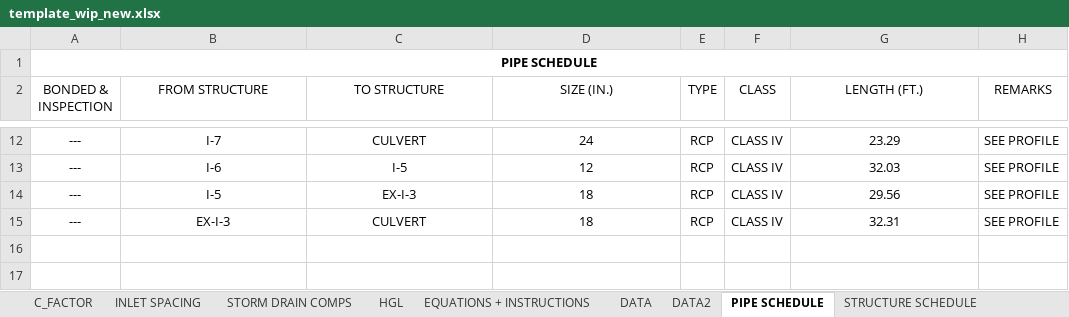
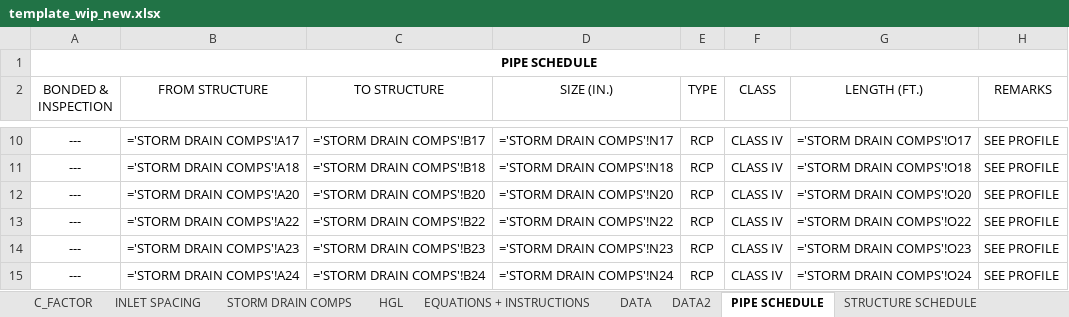
Before and after one commit to khnguyen88/SD-HH-calculator-vc-v1, an Excel workbook: docs/template_wip_new.xlsx, sheet PIPE SCHEDULE, drawn as a sheet; only a part is shown, gaps mark what is left out; values as stored, in another font and other column widths than the file's, no borders; formulas without a stored value are shown as written; addresses are those after the commit; the diff covers the shown part only; the diff names each change by its address in the sheet, - before the commit and + after, or states it on an @@ line.

```diff
--- a/docs/template_wip_new.xlsx (sheet PIPE SCHEDULE)
+++ b/docs/template_wip_new.xlsx (sheet PIPE SCHEDULE)
-B10 (FROM STRUCTURE): I-7
+B10 (FROM STRUCTURE): ='STORM DRAIN COMPS'!A17
-C10 (TO STRUCTURE): CULVERT
+C10 (TO STRUCTURE): ='STORM DRAIN COMPS'!B17
-D10 (SIZE (IN.)): 24
+D10 (SIZE (IN.)): ='STORM DRAIN COMPS'!N17
-G10 (LENGTH (FT.)): 23.29
+G10 (LENGTH (FT.)): ='STORM DRAIN COMPS'!O17
+row 11: --- | ='STORM DRAIN COMPS'!A18 | ='STORM DRAIN COMPS'!B18 | ='STORM DRAIN COMPS'!N18 | RCP | CLASS IV | ='STORM DRAIN COMPS'!O18 | SEE PROFILE
-B12 (FROM STRUCTURE): I-6
+B12 (FROM STRUCTURE): ='STORM DRAIN COMPS'!A20
-C12 (TO STRUCTURE): I-5
+C12 (TO STRUCTURE): ='STORM DRAIN COMPS'!B20
-D12 (SIZE (IN.)): 12
+D12 (SIZE (IN.)): ='STORM DRAIN COMPS'!N20
-G12 (LENGTH (FT.)): 32.03
+G12 (LENGTH (FT.)): ='STORM DRAIN COMPS'!O20
-B13 (FROM STRUCTURE): I-5
+B13 (FROM STRUCTURE): ='STORM DRAIN COMPS'!A22
-C13 (TO STRUCTURE): EX-I-3
+C13 (TO STRUCTURE): ='STORM DRAIN COMPS'!B22
-D13 (SIZE (IN.)): 18
+D13 (SIZE (IN.)): ='STORM DRAIN COMPS'!N22
-G13 (LENGTH (FT.)): 29.56
+G13 (LENGTH (FT.)): ='STORM DRAIN COMPS'!O22
-B14 (FROM STRUCTURE): EX-I-3
+B14 (FROM STRUCTURE): ='STORM DRAIN COMPS'!A23
-C14 (TO STRUCTURE): CULVERT
+C14 (TO STRUCTURE): ='STORM DRAIN COMPS'!B23
-D14 (SIZE (IN.)): 18
+D14 (SIZE (IN.)): ='STORM DRAIN COMPS'!N23
-G14 (LENGTH (FT.)): 32.31
+G14 (LENGTH (FT.)): ='STORM DRAIN COMPS'!O23
+row 15: --- | ='STORM DRAIN COMPS'!A24 | ='STORM DRAIN COMPS'!B24 | ='STORM DRAIN COMPS'!N24 | RCP | CLASS IV | ='STORM DRAIN COMPS'!O24 | SEE PROFILE
```
Also changed, not shown: 2 removed rows and 28 edited cells elsewhere in this sheet, sheet STORM DRAIN COMPS, sheet INLET SPACING, sheet HGL, sheet C_FACTOR, sheet STRUCTURE SCHEDULE, sheet EQUATIONS + INSTRUCTIONS, hidden cells, charts or pictures.
